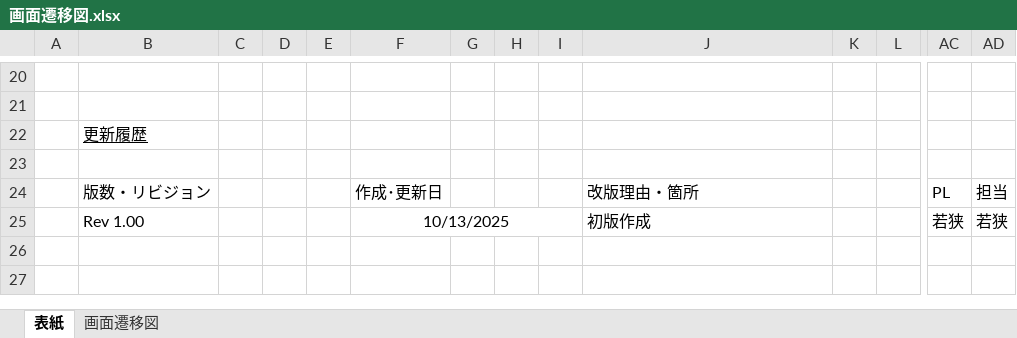
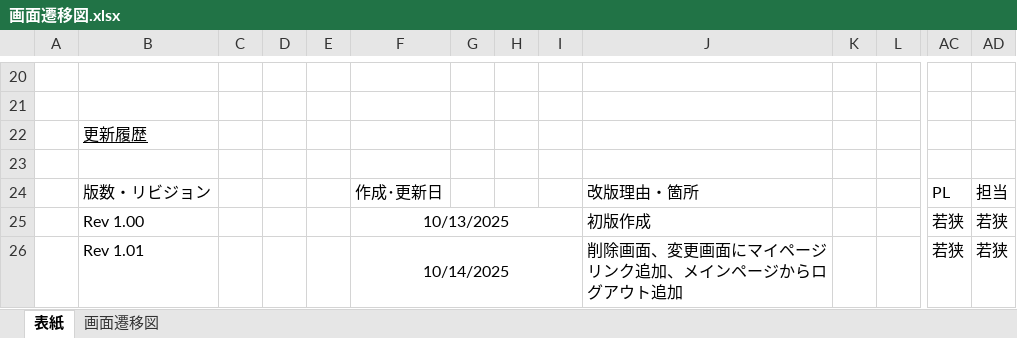
Before and after one commit to waka-di/ToDoList, an Excel workbook: 設計書/詳細設計/画面遷移図.xlsx, sheet 表紙, drawn as a sheet; only a part is shown, gaps mark what is left out; values as stored, in another font and other column widths than the file's, no borders; charts and pictures not drawn; rows hold the shown columns only; the diff names each change by its address in the sheet, - before the commit and + after, or states it on an @@ line.

```diff
--- a/設計書/詳細設計/画面遷移図.xlsx (sheet 表紙)
+++ b/設計書/詳細設計/画面遷移図.xlsx (sheet 表紙)
+row 26:  | Rev 1.01 |  |  |  | 10/14/2025 |  |  |  | 削除画面、変更画面にマイページリンク追加、メインページからログアウト追加 |  |  | 若狭 | 若狭
```
Also changed, not shown: charts or pictures, 設計書/基本設計/機能一覧表.xlsx, 7 other files.
